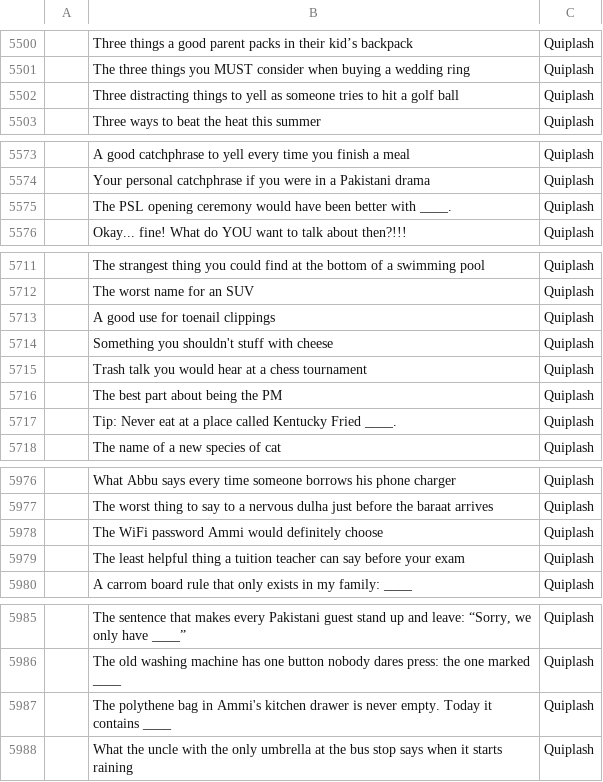
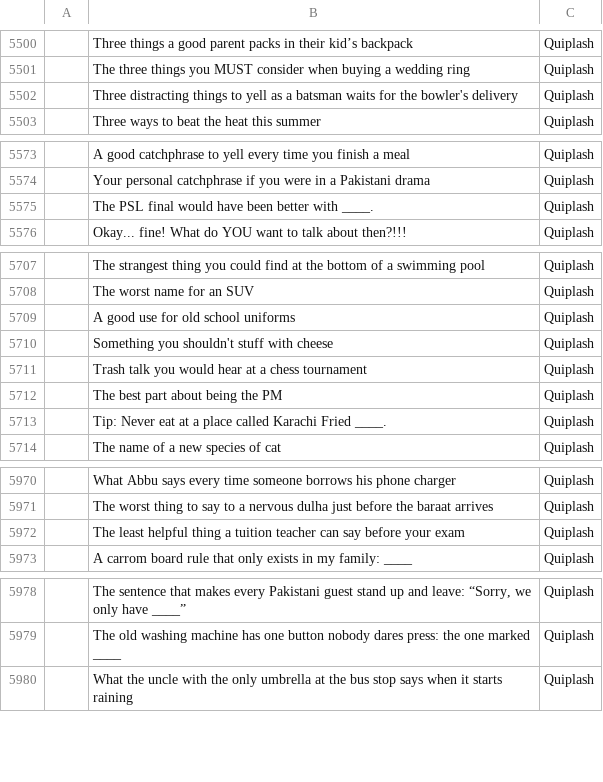
Before and after one commit to theshabab/jorbox, a CSV file: data/seed/data/game5.csv, drawn as a sheet; only a part is shown, gaps mark what is left out; removed rows and columns are numbered as before the commit, all else as after; the diff covers the shown part only; the diff names each change by its address in the sheet, - before the commit and + after, or states it on an @@ line.

```diff
--- a/data/seed/data/game5.csv
+++ b/data/seed/data/game5.csv
-B5502: …yell as someone tries to hit a golf ball
+B5502: …yell as a batsman waits for the bowler's delivery
-B5575: The PSL opening ceremony would have…
+B5575: The PSL final would have…
-B5709: A good use for toenail clippings
+B5709: A good use for old school uniforms
-B5713: …place called Kentucky Fried ____.
+B5713: …place called Karachi Fried ____.
-row 5978:  | The WiFi password Ammi would definitely choose | Quiplash
-row 5987:  | The polythene bag in Ammi's kitchen drawer is never empty. Today it contains ____ | Quiplash
```
Also changed, not shown: 22 added rows, 6 removed rows and 11 edited cells elsewhere in this file, 4 other files.
